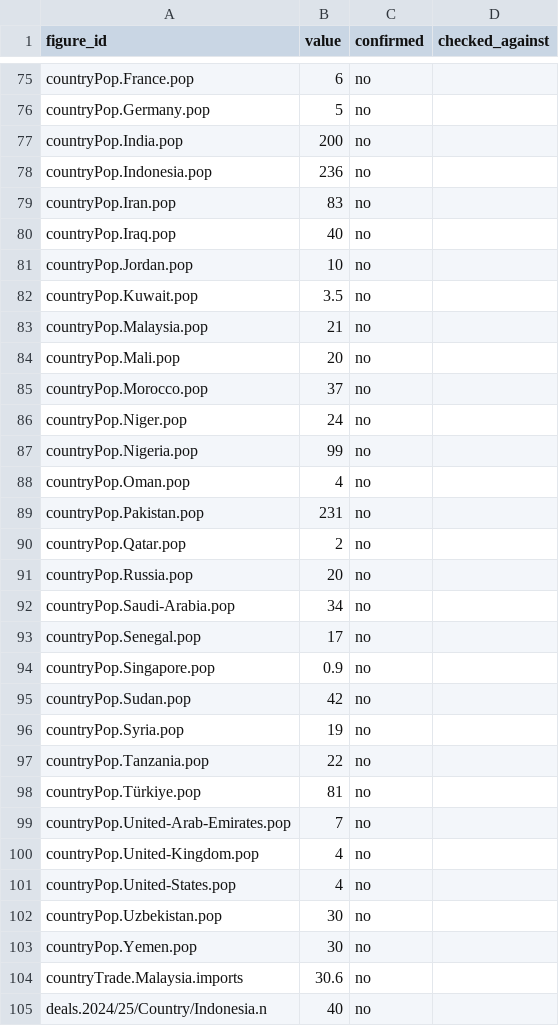
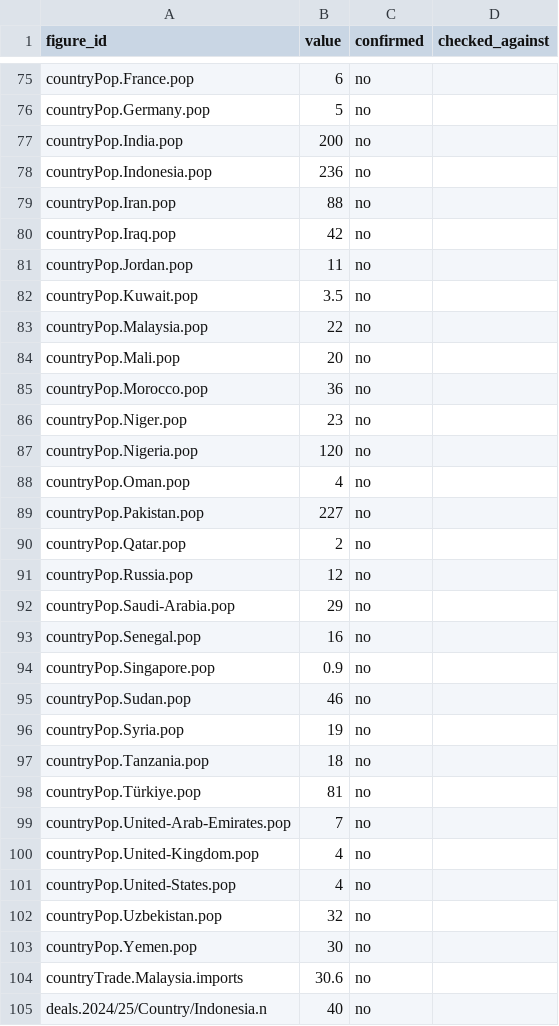
Before and after one commit to jahitjanberk/the-halal-economy, a CSV file: assets/data/halal-economy-verification.csv, drawn as a sheet; only a part is shown, gaps mark what is left out; the diff covers the shown part only.

```diff
--- a/assets/data/halal-economy-verification.csv
+++ b/assets/data/halal-economy-verification.csv
@@ -78,21 +78,21 @@ countryPop.India.pop,200,no,
 countryPop.Indonesia.pop,236,no,
-countryPop.Iran.pop,83,no,
-countryPop.Iraq.pop,40,no,
-countryPop.Jordan.pop,10,no,
+countryPop.Iran.pop,88,no,
+countryPop.Iraq.pop,42,no,
+countryPop.Jordan.pop,11,no,
 countryPop.Kuwait.pop,3.5,no,
-countryPop.Malaysia.pop,21,no,
+countryPop.Malaysia.pop,22,no,
 countryPop.Mali.pop,20,no,
-countryPop.Morocco.pop,37,no,
-countryPop.Niger.pop,24,no,
-countryPop.Nigeria.pop,99,no,
+countryPop.Morocco.pop,36,no,
+countryPop.Niger.pop,23,no,
+countryPop.Nigeria.pop,120,no,
 countryPop.Oman.pop,4,no,
-countryPop.Pakistan.pop,231,no,
+countryPop.Pakistan.pop,227,no,
 countryPop.Qatar.pop,2,no,
-countryPop.Russia.pop,20,no,
-countryPop.Saudi-Arabia.pop,34,no,
-countryPop.Senegal.pop,17,no,
+countryPop.Russia.pop,12,no,
+countryPop.Saudi-Arabia.pop,29,no,
+countryPop.Senegal.pop,16,no,
 countryPop.Singapore.pop,0.9,no,
-countryPop.Sudan.pop,42,no,
+countryPop.Sudan.pop,46,no,
 countryPop.Syria.pop,19,no,
-countryPop.Tanzania.pop,22,no,
+countryPop.Tanzania.pop,18,no,
 countryPop.Türkiye.pop,81,no,
@@ -101,3 +101,3 @@ countryPop.United-Kingdom.pop,4,no,
 countryPop.United-States.pop,4,no,
-countryPop.Uzbekistan.pop,30,no,
+countryPop.Uzbekistan.pop,32,no,
 countryPop.Yemen.pop,30,no,
```
Also changed, not shown: 10 edited cells elsewhere in this file, assets/data/halal-economy-countries.csv, 7 other files.
